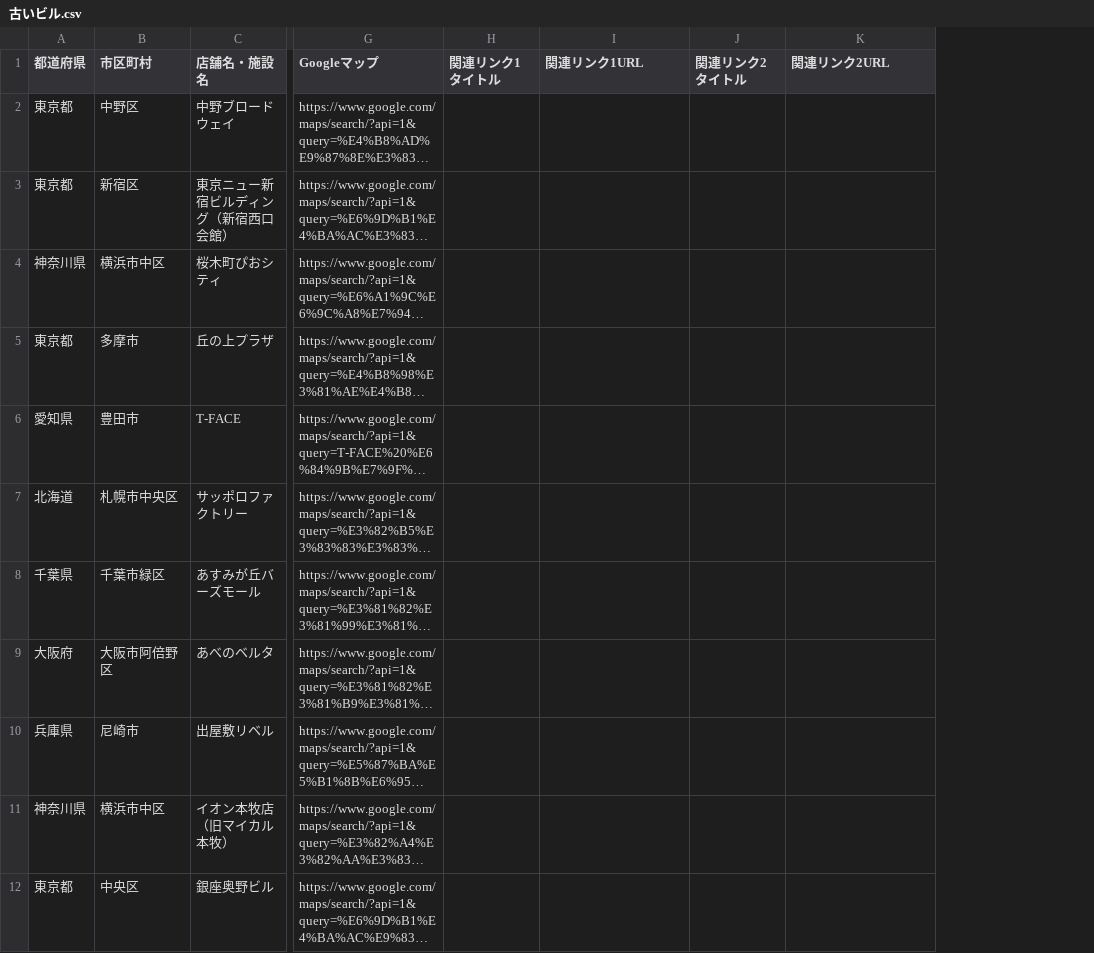
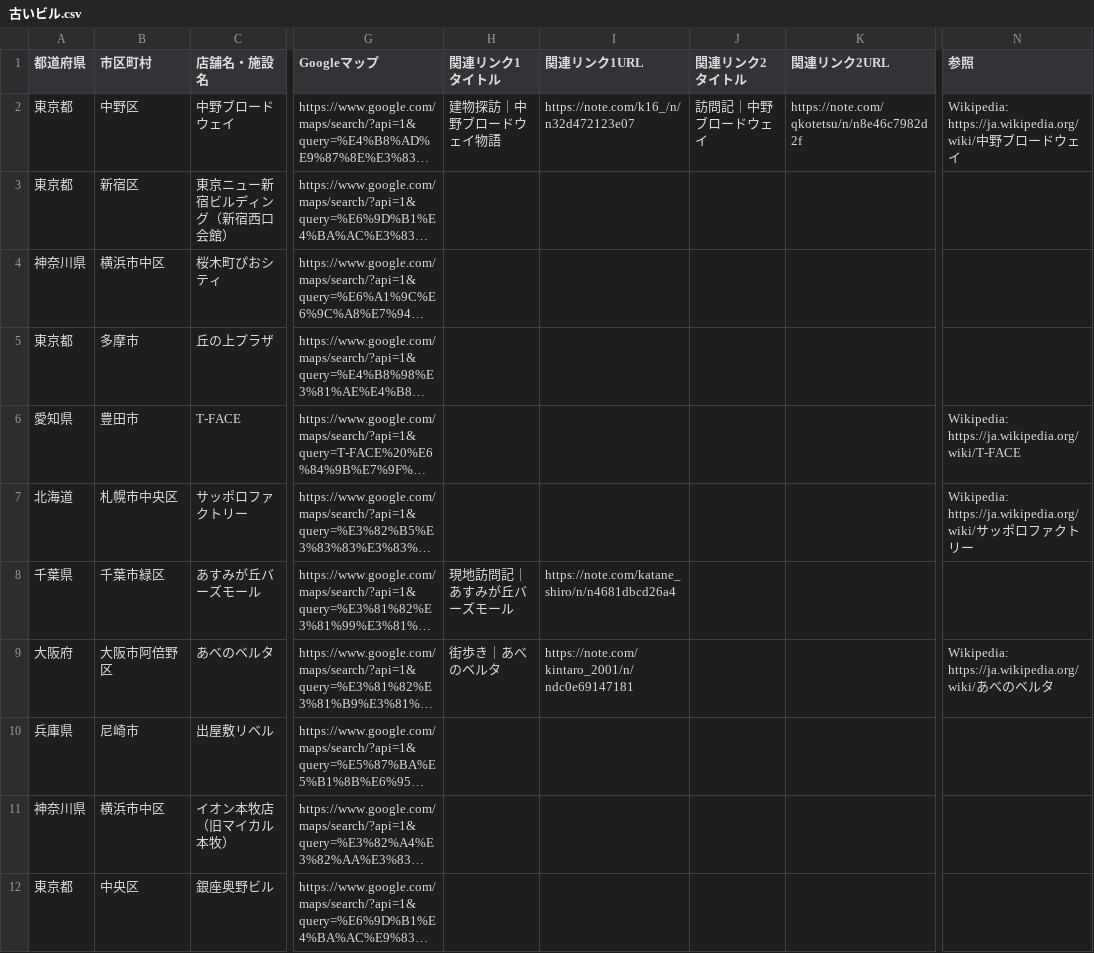
Before and after one commit to ordinary-apartment/ordinary-apartment.github.io, a CSV file: data/古いビル.csv, drawn as a sheet; only a part is shown, gaps mark what is left out; long unchanged cells end in …; the diff covers the shown part only; the diff names each change by its address in the sheet, - before the commit and + after, or states it on an @@ line.

```diff
--- a/data/古いビル.csv
+++ b/data/古いビル.csv
+column N (参照), rows 2-9: Wikipedia: https://ja.wikipedia.org/wiki/中野ブロードウェイ |  |  |  | Wikipedia: https://ja.wikipedia.org/wiki/T-FACE | Wikipedia: https://ja.wikipedia.org/wiki/サッポロファクトリー |  | Wikipedia: https://ja.wikipedia.org/wiki/あべのベルタ
-H2 (関連リンク1タイトル): (empty)
+H2 (関連リンク1タイトル): 建物探訪｜中野ブロードウェイ物語
-I2 (関連リンク1URL): (empty)
+I2 (関連リンク1URL): https://note.com/k16_/n/n32d472123e07
-J2 (関連リンク2タイトル): (empty)
+J2 (関連リンク2タイトル): 訪問記｜中野ブロードウェイ
-K2 (関連リンク2URL): (empty)
+K2 (関連リンク2URL): https://note.com/qkotetsu/n/n8e46c7982d2f
-H8 (関連リンク1タイトル): (empty)
+H8 (関連リンク1タイトル): 現地訪問記｜あすみが丘バーズモール
-I8 (関連リンク1URL): (empty)
+I8 (関連リンク1URL): https://note.com/katane_shiro/n/n4681dbcd26a4
-H9 (関連リンク1タイトル): (empty)
+H9 (関連リンク1タイトル): 街歩き｜あべのベルタ
-I9 (関連リンク1URL): (empty)
+I9 (関連リンク1URL): https://note.com/kintaro_2001/n/ndc0e69147181
```
Also changed, not shown: 6 edited cells elsewhere in this file, 3 other files.
